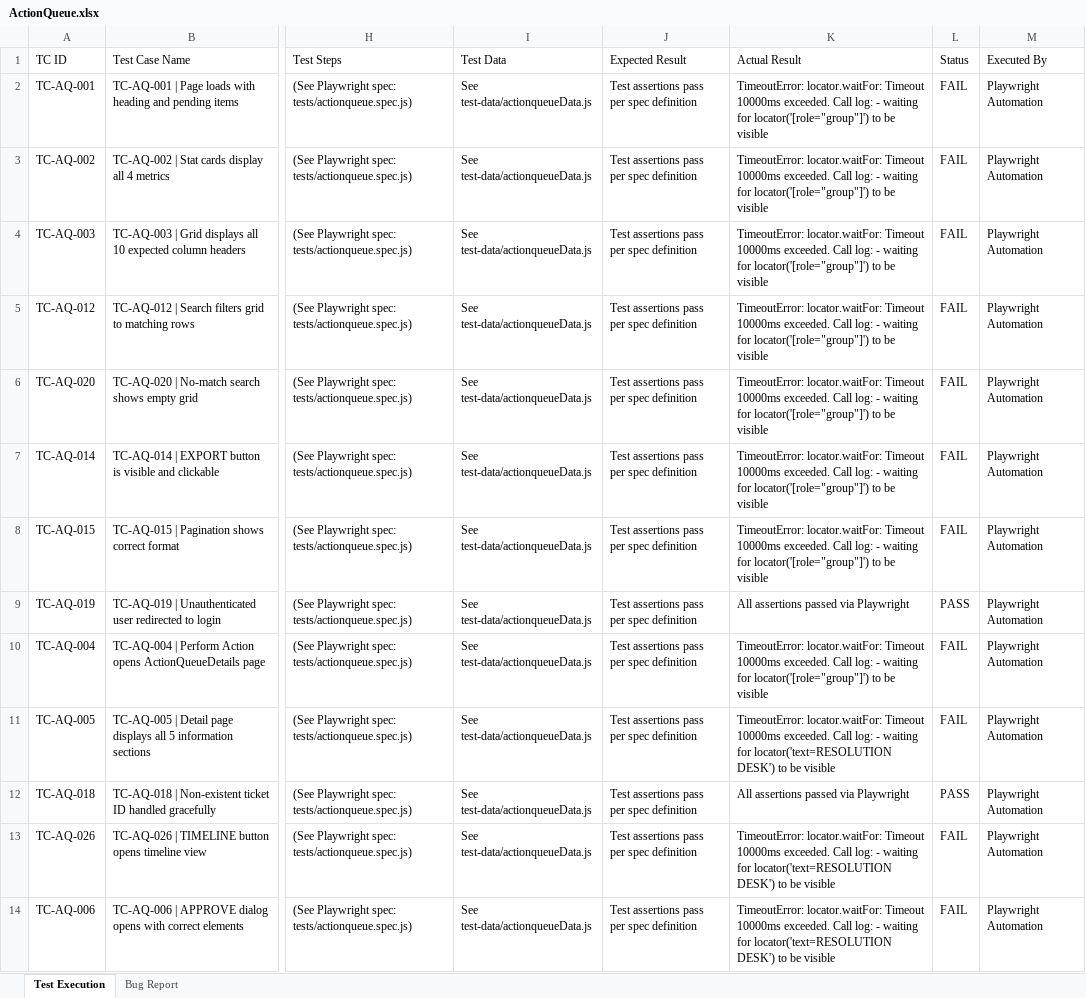
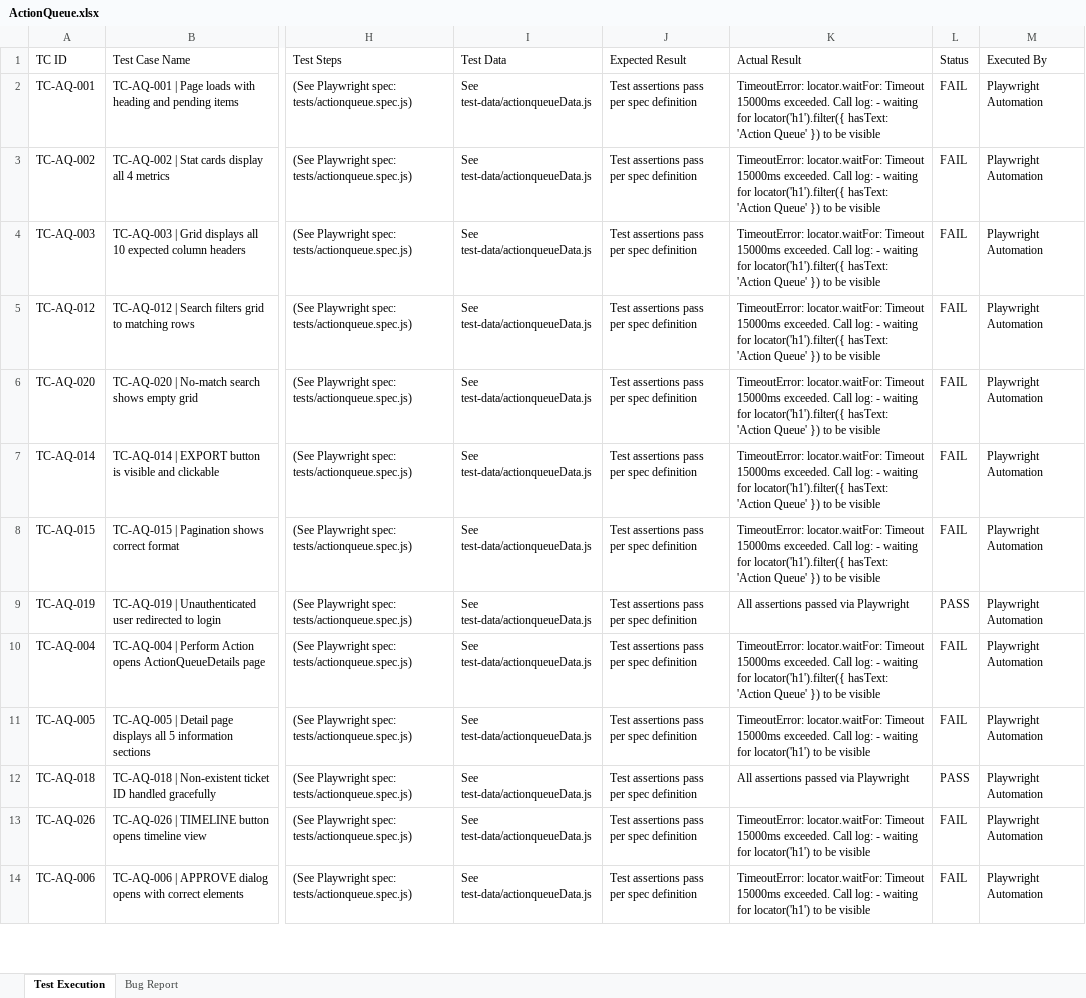
Before and after one commit to TestQueens555/Customer_connect, an Excel workbook: Test Execution Report_Git/Feature Reports/ActionQueue.xlsx, sheet Test Execution, drawn as a sheet; only a part is shown, gaps mark what is left out; values as stored, in another font and other column widths than the file's, no borders; the diff covers the shown part only; the diff names each change by its address in the sheet, - before the commit and + after, or states it on an @@ line.

```diff
--- a/Test Execution Report_Git/Feature Reports/ActionQueue.xlsx (sheet Test Execution)
+++ b/Test Execution Report_Git/Feature Reports/ActionQueue.xlsx (sheet Test Execution)
-K2:K8 (Actual Result): …locator.waitFor: Timeout 10000ms exceeded. Call log: - waiting for locator('[role="group"]') to be…
+K2:K8 (Actual Result): …locator.waitFor: Timeout 15000ms exceeded. Call log: - waiting for locator('h1').filter({ hasText: 'Action Queue' }) to be…
-K10 (Actual Result): …locator.waitFor: Timeout 10000ms exceeded. Call log: - waiting for locator('[role="group"]') to be…
+K10 (Actual Result): …locator.waitFor: Timeout 15000ms exceeded. Call log: - waiting for locator('h1').filter({ hasText: 'Action Queue' }) to be…
-K11 (Actual Result): …locator.waitFor: Timeout 10000ms exceeded. Call log: - waiting for locator('text=RESOLUTION DESK') to be…
+K11 (Actual Result): …locator.waitFor: Timeout 15000ms exceeded. Call log: - waiting for locator('h1') to be…
-K13:K14 (Actual Result): …locator.waitFor: Timeout 10000ms exceeded. Call log: - waiting for locator('text=RESOLUTION DESK') to be…
+K13:K14 (Actual Result): …locator.waitFor: Timeout 15000ms exceeded. Call log: - waiting for locator('h1') to be…
```
Also changed, not shown: 13 edited cells elsewhere in this sheet, sheet Bug Report.
